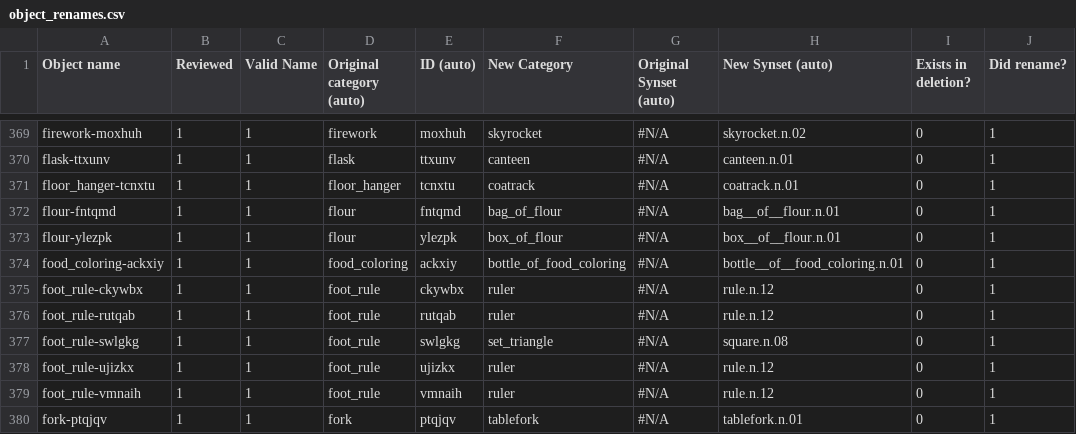
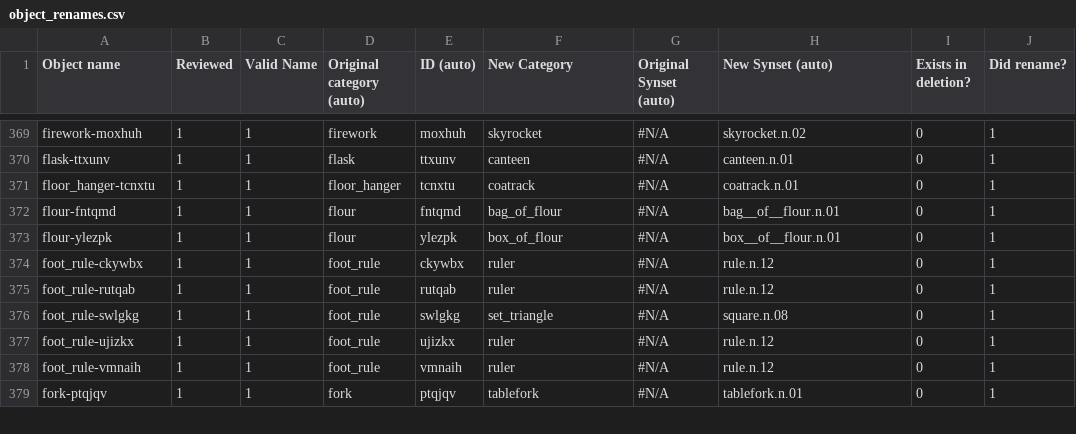
Before and after one commit to StanfordVL/OmniGibson, a CSV file: asset_pipeline/metadata/object_renames.csv, drawn as a sheet; only a part is shown, gaps mark what is left out.

```diff
--- a/asset_pipeline/metadata/object_renames.csv
+++ b/asset_pipeline/metadata/object_renames.csv
@@ -373,3 +373,2 @@ flour-fntqmd,1,1,flour,fntqmd,bag_of_flour,#N/A,bag__of__flour.n.01,0,1
 flour-ylezpk,1,1,flour,ylezpk,box_of_flour,#N/A,box__of__flour.n.01,0,1
-food_coloring-ackxiy,1,1,food_coloring,ackxiy,bottle_of_food_coloring,#N/A,bottle__of__food_coloring.n.01,0,1
 foot_rule-ckywbx,1,1,foot_rule,ckywbx,ruler,#N/A,rule.n.12,0,1
```
